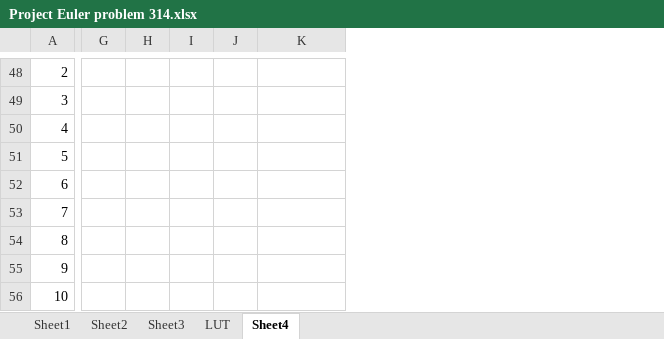
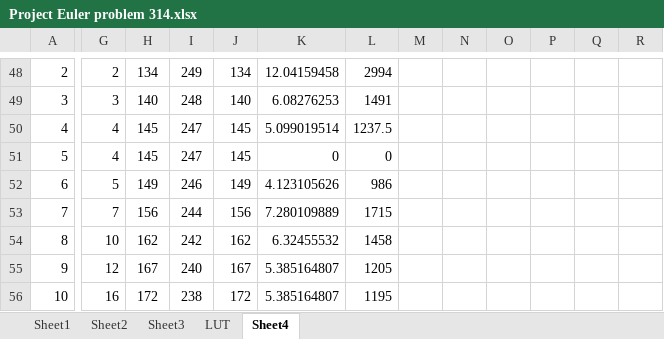
Before and after one commit to AWEntenman/p314, an Excel workbook: Project Euler problem 314.xlsx, sheet Sheet4, drawn as a sheet; only a part is shown, gaps mark what is left out; values as stored, in another font and other column widths than the file's, no borders; charts and pictures not drawn; removed rows and columns are numbered as before the commit, all else as after; the diff covers the shown part only; the diff names each change by its address in the sheet, - before the commit and + after, or states it on an @@ line.

```diff
--- a/Project Euler problem 314.xlsx (sheet Sheet4)
+++ b/Project Euler problem 314.xlsx (sheet Sheet4)
-column I, empty
+column I, rows 48-56: 249 | 248 | 247 | 247 | 246 | 244 | 242 | 240 | 238
+column L, rows 48-56: 2994 | 1491 | 1237.5 | 0 | 986 | 1715 | 1458 | 1205 | 1195
+column M, empty
+column N, empty
+column O, empty
+column P, empty
+column Q, empty
+column R, empty
-G48: (empty)
+G48: 2
-H48: (empty)
+H48: 134
-J48: (empty)
+J48: 134
-K48: (empty)
+K48: 12.04159458
-G49: (empty)
+G49: 3
-H49: (empty)
+H49: 140
-J49: (empty)
+J49: 140
-K49: (empty)
+K49: 6.08276253
-G50:G51: (empty)
+G50:G51: 4
-H50:H51: (empty)
+H50:H51: 145
-J50:J51: (empty)
+J50:J51: 145
-K50: (empty)
+K50: 5.099019514
-K51: (empty)
+K51: 0
-G52: (empty)
+G52: 5
-H52: (empty)
+H52: 149
-J52: (empty)
+J52: 149
-K52: (empty)
+K52: 4.123105626
-G53: (empty)
+G53: 7
-H53: (empty)
+H53: 156
-J53: (empty)
+J53: 156
-K53: (empty)
+K53: 7.280109889
-G54: (empty)
+G54: 10
-H54: (empty)
+H54: 162
-J54: (empty)
+J54: 162
-K54: (empty)
+K54: 6.32455532
-G55: (empty)
+G55: 12
-H55: (empty)
+H55: 167
-J55: (empty)
+J55: 167
-K55:K56: (empty)
+K55:K56: 5.385164807
-G56: (empty)
+G56: 16
-H56: (empty)
+H56: 172
-J56: (empty)
+J56: 172
```
Also changed, not shown: 35 added rows, 35 removed rows, 2 added columns, 110 edited cells and cell formats elsewhere in this sheet, formulas that keep their value, charts or pictures, 3 other files.
